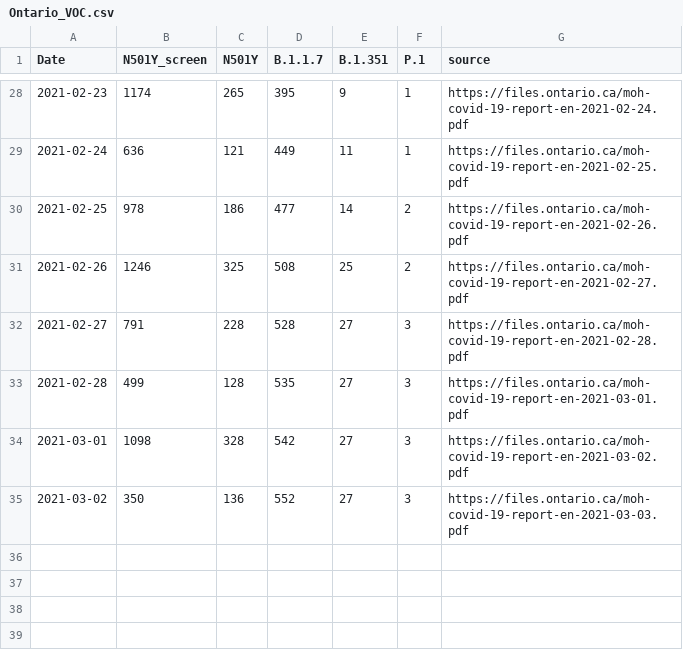
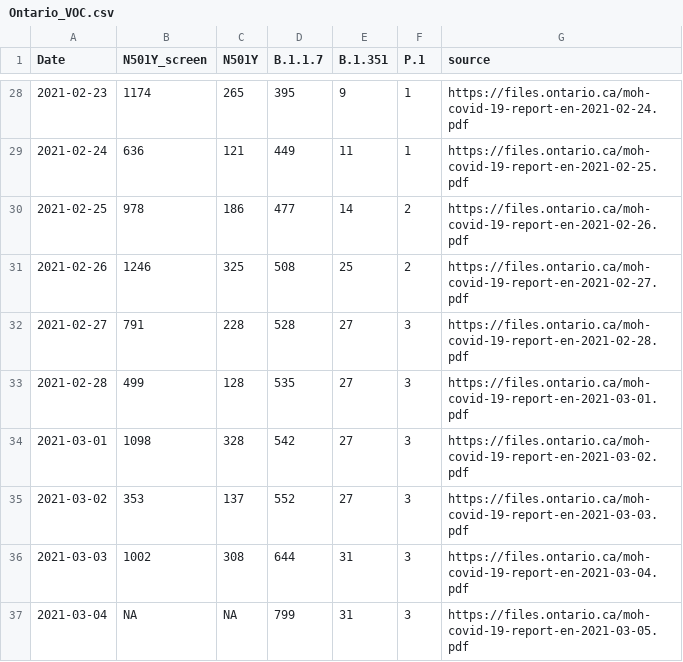
Before and after one commit to wzmli/COVID19-Canada, a CSV file: Ontario_VOC.csv, drawn as a sheet; only a part is shown, gaps mark what is left out.

Commit message:
Updating Ontario screening

```diff
--- a/Ontario_VOC.csv
+++ b/Ontario_VOC.csv
@@ -34,2 +34,4 @@ Date,N501Y_screen,N501Y,B.1.1.7,B.1.351,P.1,source
 2021-03-01,1098,328,542,27,3,https://files.ontario.ca/moh-covid-19-report-en-2021-03-02.pdf
-2021-03-02,350,136,552,27,3,https://files.ontario.ca/moh-covid-19-report-en-2021-03-03.pdf
+2021-03-02,353,137,552,27,3,https://files.ontario.ca/moh-covid-19-report-en-2021-03-03.pdf
+2021-03-03,1002,308,644,31,3,https://files.ontario.ca/moh-covid-19-report-en-2021-03-04.pdf
+2021-03-04,NA,NA,799,31,3,https://files.ontario.ca/moh-covid-19-report-en-2021-03-05.pdf
```
Also changed, not shown: 1 other file.
